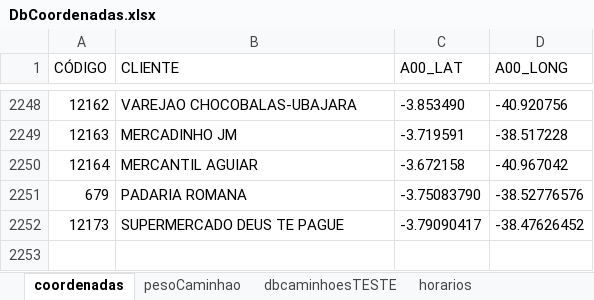
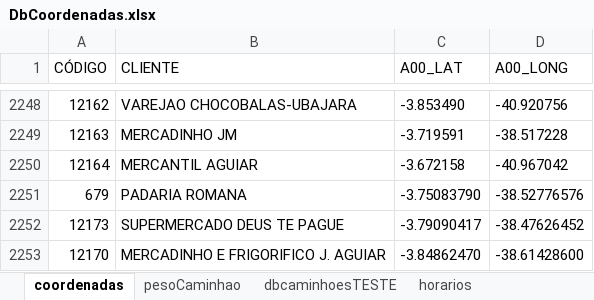
Before and after one commit to NicolasSimoes/MapaCaminhoesOtimizado, an Excel workbook: DbCoordenadas.xlsx, sheet coordenadas, drawn as a sheet; only a part is shown, gaps mark what is left out; values as stored, in another font and other column widths than the file's, no borders; the diff names each change by its address in the sheet, - before the commit and + after, or states it on an @@ line.

```diff
--- a/DbCoordenadas.xlsx (sheet coordenadas)
+++ b/DbCoordenadas.xlsx (sheet coordenadas)
+row 2253: 12170 | MERCADINHO E FRIGORIFICO J. AGUIAR | -3.84862470 | -38.61428600
```
Also changed, not shown: sheet dbcaminhoesTESTE, sheet horarios, formulas that keep their value, 3 other files.
